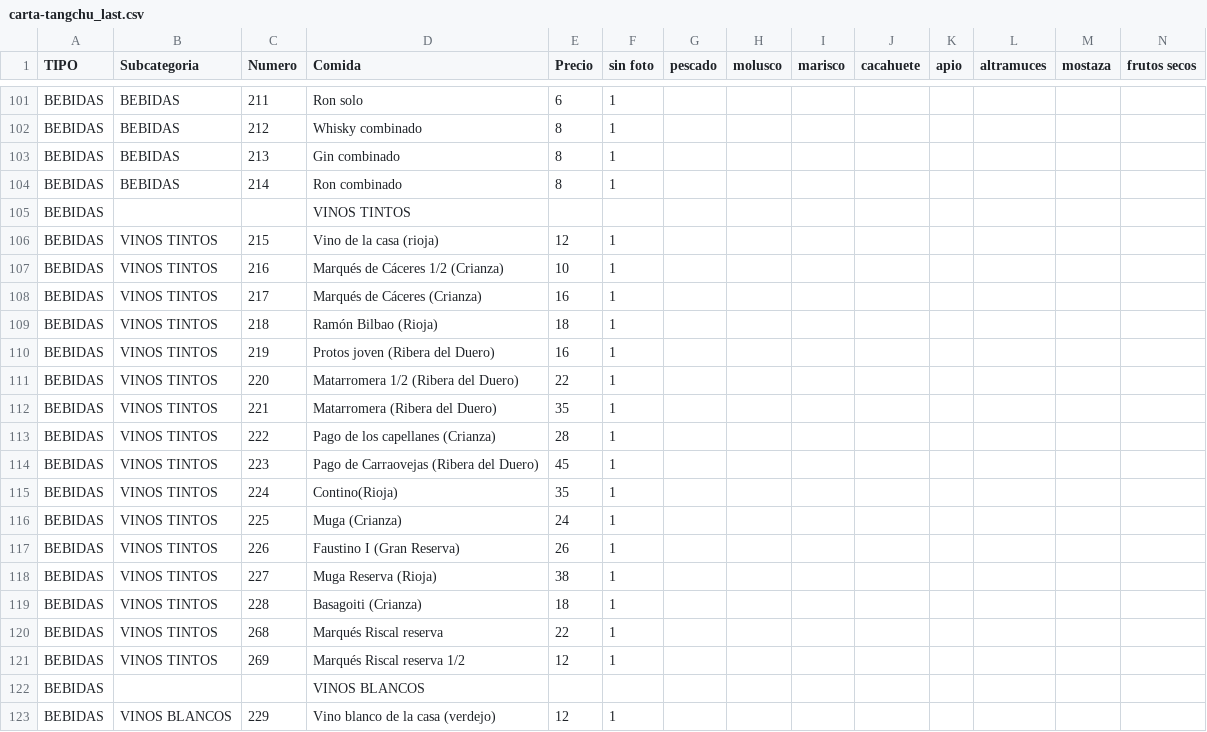
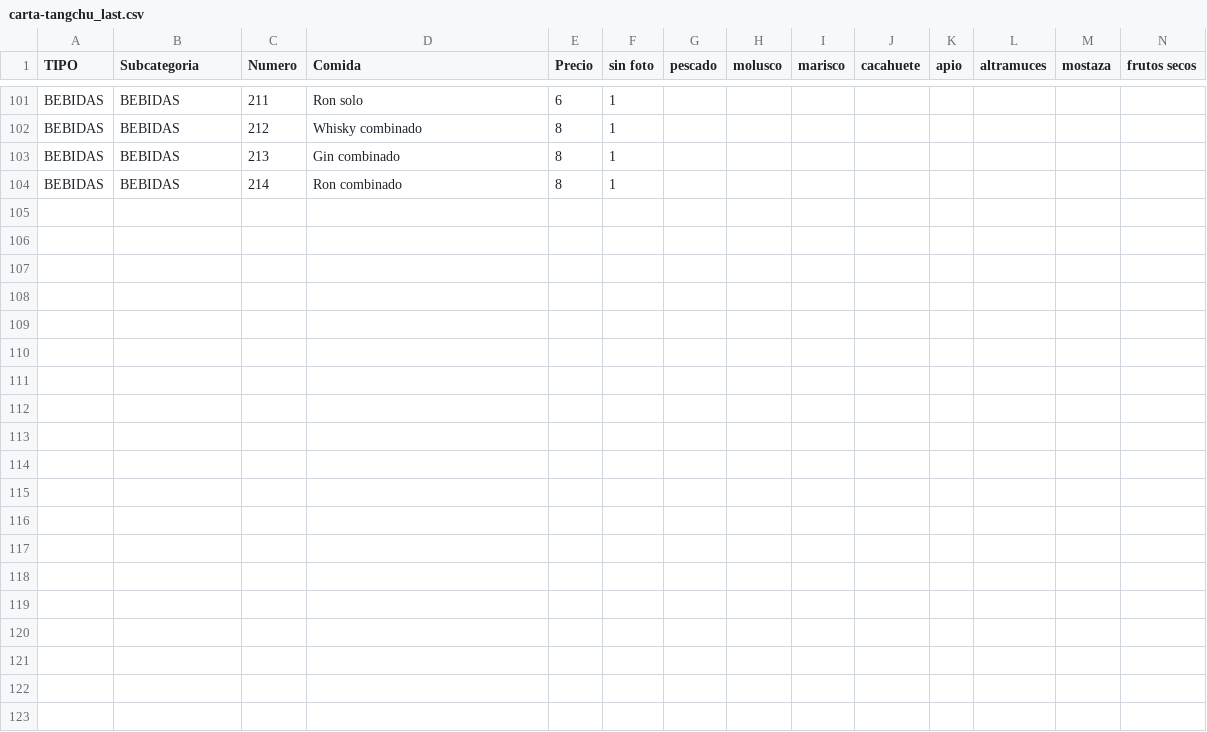
Before and after one commit to tropiplaya/restauranteTangchu, a CSV file: assets/data/carta-tangchu_last.csv, drawn as a sheet; only a part is shown, gaps mark what is left out; rows hold the shown columns only; the diff covers the shown part only; the diff names each change by its address in the sheet, - before the commit and + after, or states it on an @@ line.

```diff
--- a/assets/data/carta-tangchu_last.csv
+++ b/assets/data/carta-tangchu_last.csv
-row 105: BEBIDAS |  |  | VINOS TINTOS
-row 106: BEBIDAS | VINOS TINTOS | 215 | Vino de la casa (rioja) | 12 | 1
-row 107: BEBIDAS | VINOS TINTOS | 216 | Marqués de Cáceres 1/2 (Crianza) | 10 | 1
-row 108: BEBIDAS | VINOS TINTOS | 217 | Marqués de Cáceres (Crianza) | 16 | 1
-row 109: BEBIDAS | VINOS TINTOS | 218 | Ramón Bilbao (Rioja) | 18 | 1
-row 110: BEBIDAS | VINOS TINTOS | 219 | Protos joven (Ribera del Duero) | 16 | 1
-row 111: BEBIDAS | VINOS TINTOS | 220 | Matarromera 1/2 (Ribera del Duero) | 22 | 1
-row 112: BEBIDAS | VINOS TINTOS | 221 | Matarromera (Ribera del Duero) | 35 | 1
-row 113: BEBIDAS | VINOS TINTOS | 222 | Pago de los capellanes (Crianza) | 28 | 1
-row 114: BEBIDAS | VINOS TINTOS | 223 | Pago de Carraovejas (Ribera del Duero) | 45 | 1
-row 115: BEBIDAS | VINOS TINTOS | 224 | Contino(Rioja) | 35 | 1
-row 116: BEBIDAS | VINOS TINTOS | 225 | Muga (Crianza) | 24 | 1
-row 117: BEBIDAS | VINOS TINTOS | 226 | Faustino I (Gran Reserva) | 26 | 1
-row 118: BEBIDAS | VINOS TINTOS | 227 | Muga Reserva (Rioja) | 38 | 1
-row 119: BEBIDAS | VINOS TINTOS | 228 | Basagoiti (Crianza) | 18 | 1
-row 120: BEBIDAS | VINOS TINTOS | 268 | Marqués Riscal reserva | 22 | 1
-row 121: BEBIDAS | VINOS TINTOS | 269 | Marqués Riscal reserva 1/2 | 12 | 1
-row 122: BEBIDAS |  |  | VINOS BLANCOS
-row 123: BEBIDAS | VINOS BLANCOS | 229 | Vino blanco de la casa (verdejo) | 12 | 1
```
Also changed, not shown: 12 removed rows elsewhere in this file, 1 other file.
